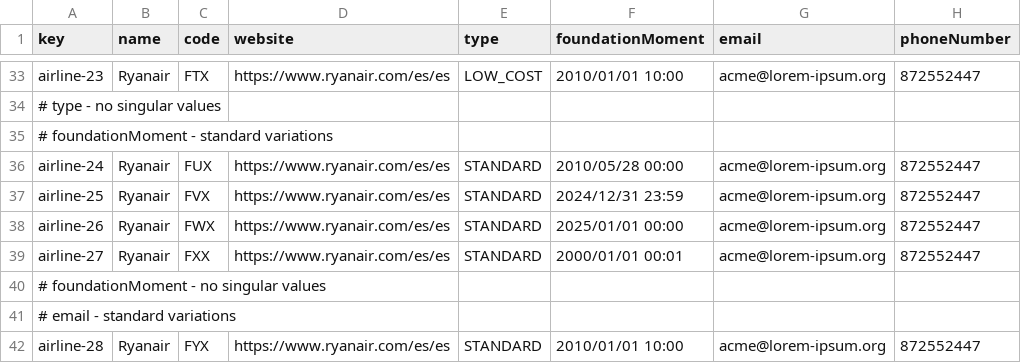
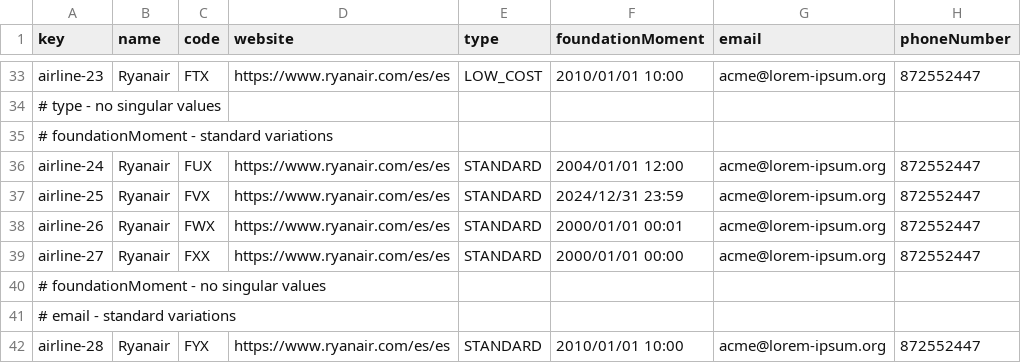
Before and after one commit to BVP2455/Acme-ANS-C2, a CSV file: src/main/resources/WEB-INF/data/sample/airline.csv, drawn as a sheet; only a part is shown, gaps mark what is left out; the diff names each change by its address in the sheet, - before the commit and + after, or states it on an @@ line.

Commit message:
test(airline.csv): changed inferior limits from foundation moment

```diff
--- a/src/main/resources/WEB-INF/data/sample/airline.csv
+++ b/src/main/resources/WEB-INF/data/sample/airline.csv
-F36 (foundationMoment): 2010/05/28 00:00
+F36 (foundationMoment): 2004/01/01 12:00
-F38 (foundationMoment): 2025/01/01 00:00
+F38 (foundationMoment): 2000/01/01 00:01
-F39 (foundationMoment): 2000/01/01 00:01
+F39 (foundationMoment): 2000/01/01 00:00
```
